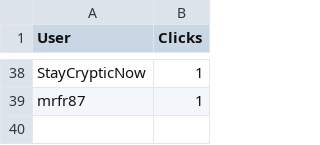
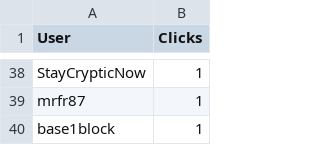
Before and after one commit to CryptoDevving/telegram-bot_X7, a CSV file: logs/clicks.csv, drawn as a sheet; only a part is shown, gaps mark what is left out; the diff names each change by its address in the sheet, - before the commit and + after, or states it on an @@ line.

Commit message:
auto: update clicks log

```diff
--- a/logs/clicks.csv
+++ b/logs/clicks.csv
+row 40: base1block | 1
```
